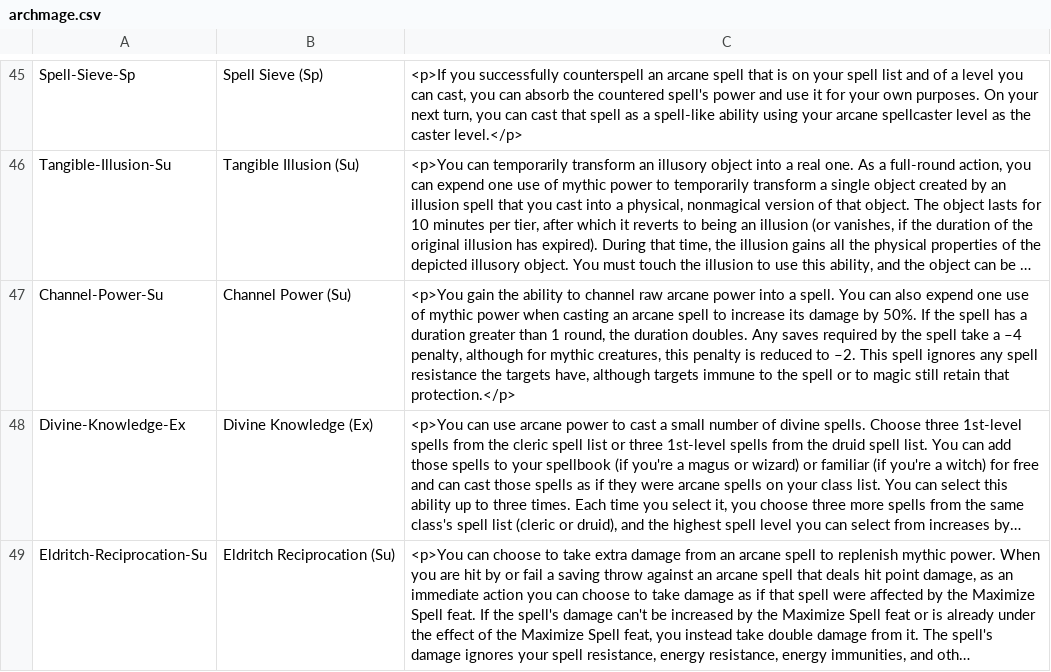
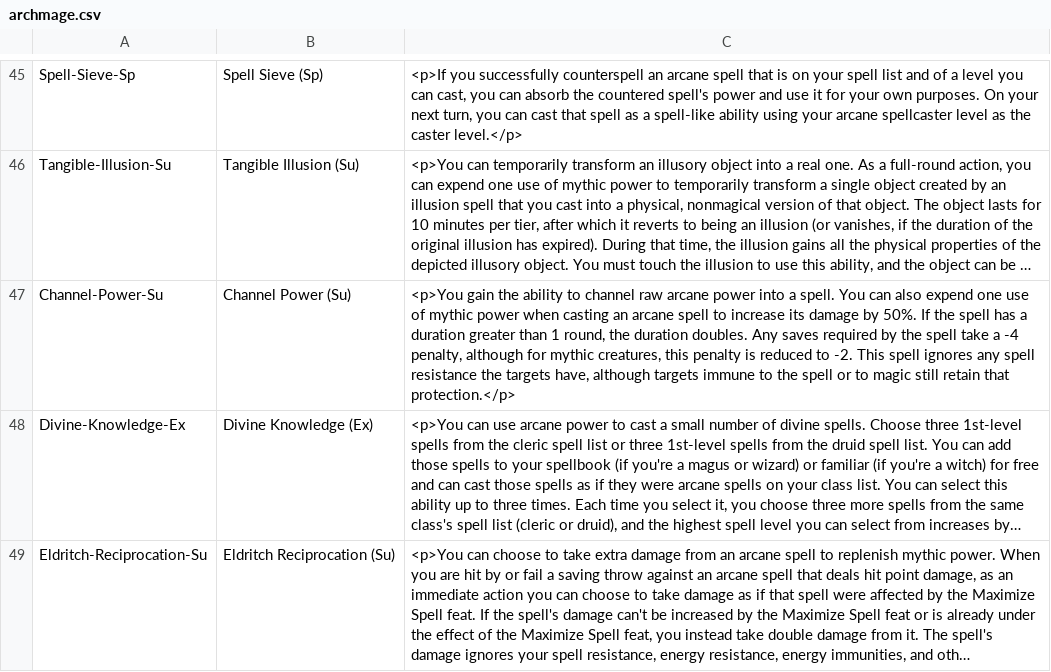
Before and after one commit to Faelwen/MythicAdventures, a CSV file: data/archmage.csv, drawn as a sheet; only a part is shown, gaps mark what is left out; long unchanged cells end in …; the diff covers the shown part only; the diff names each change by its address in the sheet, - before the commit and + after, or states it on an @@ line.

Commit message:
archmage data

```diff
--- a/data/archmage.csv
+++ b/data/archmage.csv
-C47: …take a –4 penalty, although for mythic creatures, this penalty is reduced to –2. This spell…
+C47: …take a -4 penalty, although for mythic creatures, this penalty is reduced to -2. This spell…
```
Also changed, not shown: 4 edited cells elsewhere in this file, 1 other file.
